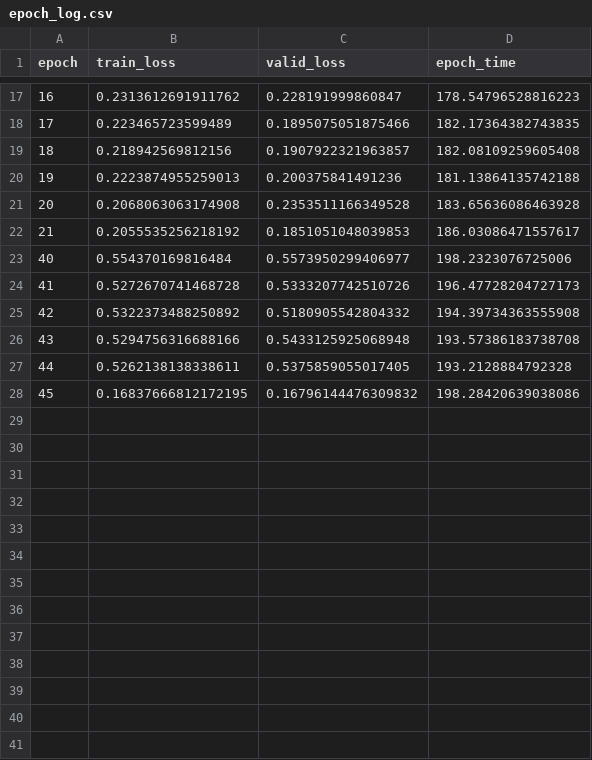
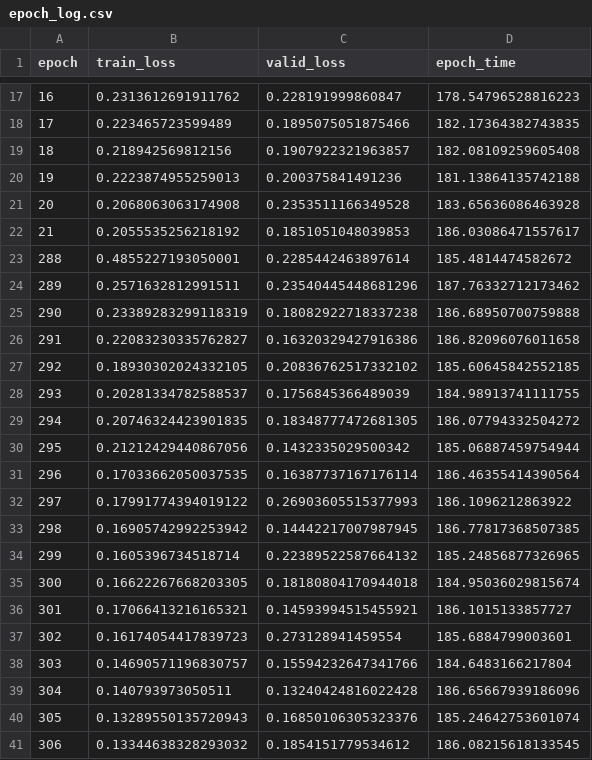
Before and after one commit to Riko-Neko/MSWUNet, a CSV file: checkpoints/dwtnet/epoch_log.csv, drawn as a sheet; only a part is shown, gaps mark what is left out; removed rows and columns are numbered as before the commit, all else as after; the diff covers the shown part only; the diff names each change by its address in the sheet, - before the commit and + after, or states it on an @@ line.

Commit message:
Fix bugs and optimize data gen

```diff
--- a/checkpoints/dwtnet/epoch_log.csv
+++ b/checkpoints/dwtnet/epoch_log.csv
-row 23: 40 | 0.554370169816484 | 0.5573950299406977 | 198.2323076725006
-row 24: 41 | 0.5272670741468728 | 0.5333207742510726 | 196.47728204727173
-row 25: 42 | 0.5322373488250892 | 0.5180905542804332 | 194.39734363555908
-row 26: 43 | 0.5294756316688166 | 0.5433125925068948 | 193.57386183738708
-row 27: 44 | 0.5262138138338611 | 0.5375859055017405 | 193.2128884792328
-row 28: 45 | 0.16837666812172195 | 0.16796144476309832 | 198.28420639038086
+row 23: 288 | 0.4855227193050001 | 0.2285442463897614 | 185.4814474582672
+row 24: 289 | 0.2571632812991511 | 0.23540445448681296 | 187.76332712173462
+row 25: 290 | 0.23389283299118319 | 0.18082922718337238 | 186.68950700759888
+row 26: 291 | 0.22083230335762827 | 0.16320329427916386 | 186.82096076011658
+row 27: 292 | 0.18930302024332105 | 0.20836762517332102 | 185.60645842552185
+row 28: 293 | 0.20281334782588537 | 0.1756845366489039 | 184.98913741111755
+row 29: 294 | 0.20746324423901835 | 0.18348777472681305 | 186.07794332504272
+row 30: 295 | 0.21212429440867056 | 0.1432335029500342 | 185.06887459754944
+row 31: 296 | 0.17033662050037535 | 0.16387737167176114 | 186.46355414390564
+row 32: 297 | 0.17991774394019122 | 0.26903605515377993 | 186.1096212863922
+row 33: 298 | 0.16905742992253942 | 0.14442217007987945 | 186.77817368507385
+row 34: 299 | 0.1605396734518714 | 0.22389522587664132 | 185.24856877326965
+row 35: 300 | 0.16622267668203305 | 0.18180804170944018 | 184.95036029815674
+row 36: 301 | 0.17066413216165321 | 0.14593994515455921 | 186.1015133857727
+row 37: 302 | 0.16174054417839723 | 0.273128941459554 | 185.6884799003601
+row 38: 303 | 0.14690571196830757 | 0.15594232647341766 | 184.6483166217804
+row 39: 304 | 0.140793973050511 | 0.13240424816022428 | 186.65667939186096
+row 40: 305 | 0.13289550135720943 | 0.16850106305323376 | 185.24642753601074
+row 41: 306 | 0.13344638328293032 | 0.1854151779534612 | 186.08215618133545
```
Also changed, not shown: 22 added rows elsewhere in this file, 21 other files.
